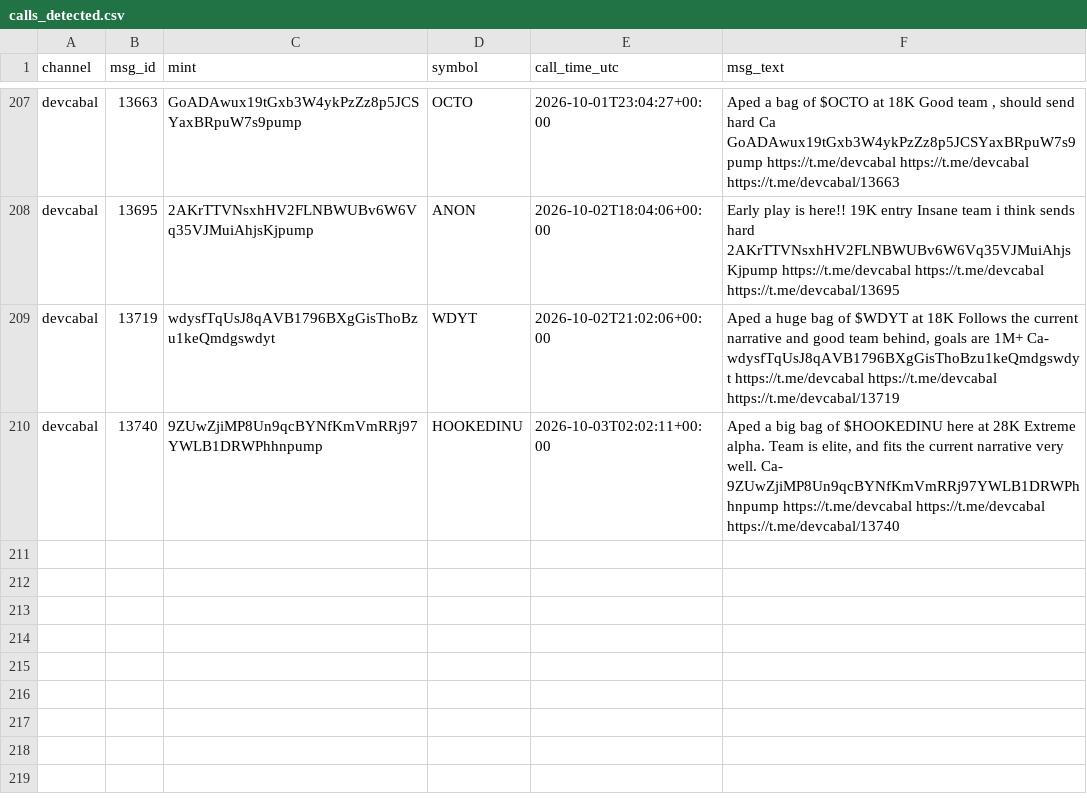
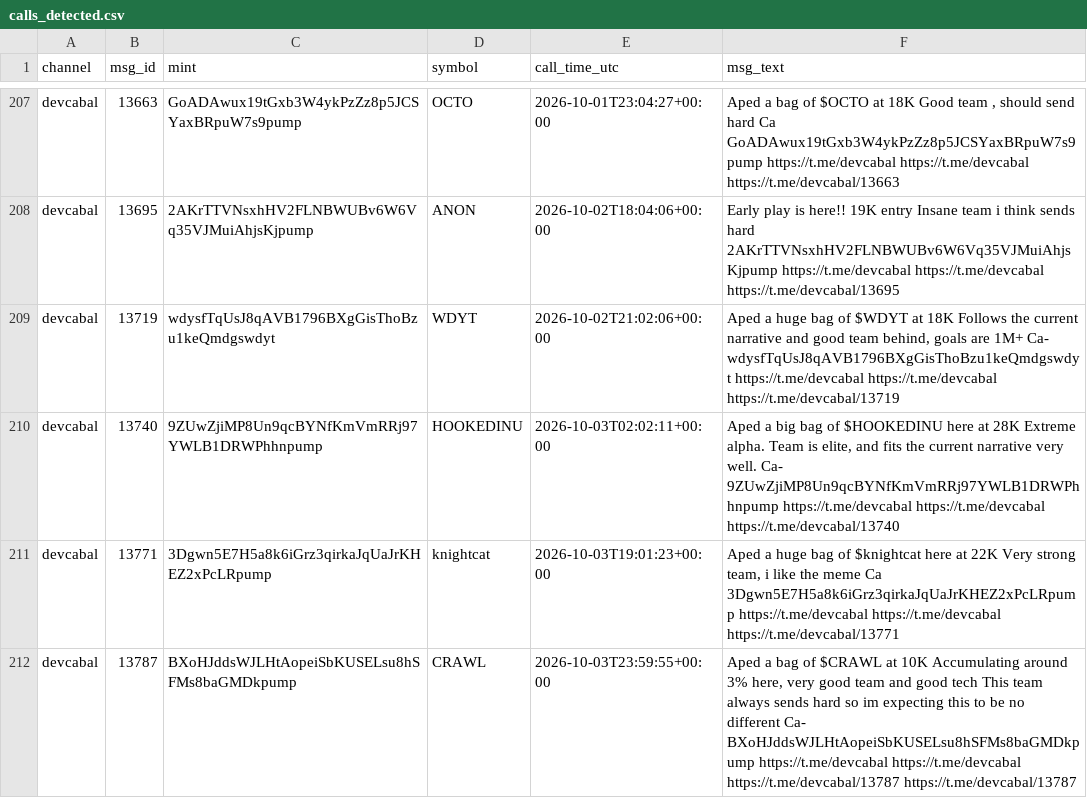
Before and after one commit to nikolan17/pumpfun-call-analyzer, a CSV file: calls_detected.csv, drawn as a sheet; only a part is shown, gaps mark what is left out; the diff names each change by its address in the sheet, - before the commit and + after, or states it on an @@ line.

```diff
--- a/calls_detected.csv
+++ b/calls_detected.csv
+row 211: devcabal | 13771 | 3Dgwn5E7H5a8k6iGrz3qirkaJqUaJrKHEZ2xPcLRpump | knightcat | 2026-10-03T19:01:23+00:00 | Aped a huge bag of $knightcat here at 22K Very strong team, i like the meme Ca 3Dgwn5E7H5a8k6iGrz3qirkaJqUaJrKHEZ2xPcLRpump https://t.me/devcabal https://t.me/devcabal https://t.me/devcabal/13771
+row 212: devcabal | 13787 | BXoHJddsWJLHtAopeiSbKUSELsu8hSFMs8baGMDkpump | CRAWL | 2026-10-03T23:59:55+00:00 | Aped a bag of $CRAWL at 10K Accumulating around 3% here, very good team and good tech This team always sends hard so im expecting this to be no different Ca- BXoHJddsWJLHtAopeiSbKUSELsu8hSFMs8baGMDkpump https://t.me/devcabal https://t.me/devcabal https://t.me/devcabal/13787 https://t.me/devcabal/13787
```
Also changed, not shown: calls_analysis.csv, 1 other file.
